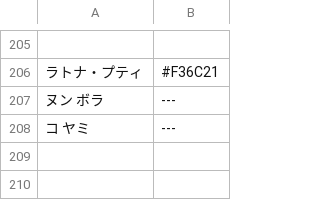
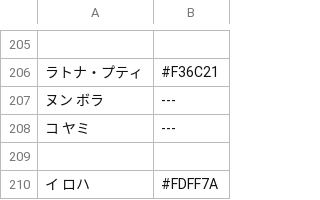
Before and after one commit to ajshooting/Vtuber-Palette, a CSV file: colordict/にじさんじ.csv, drawn as a sheet; only a part is shown, gaps mark what is left out; the diff names each change by its address in the sheet, - before the commit and + after, or states it on an @@ line.

```diff
--- a/colordict/にじさんじ.csv
+++ b/colordict/にじさんじ.csv
+row 209: (empty)
+row 210: イ ロハ | #FDFF7A
```
